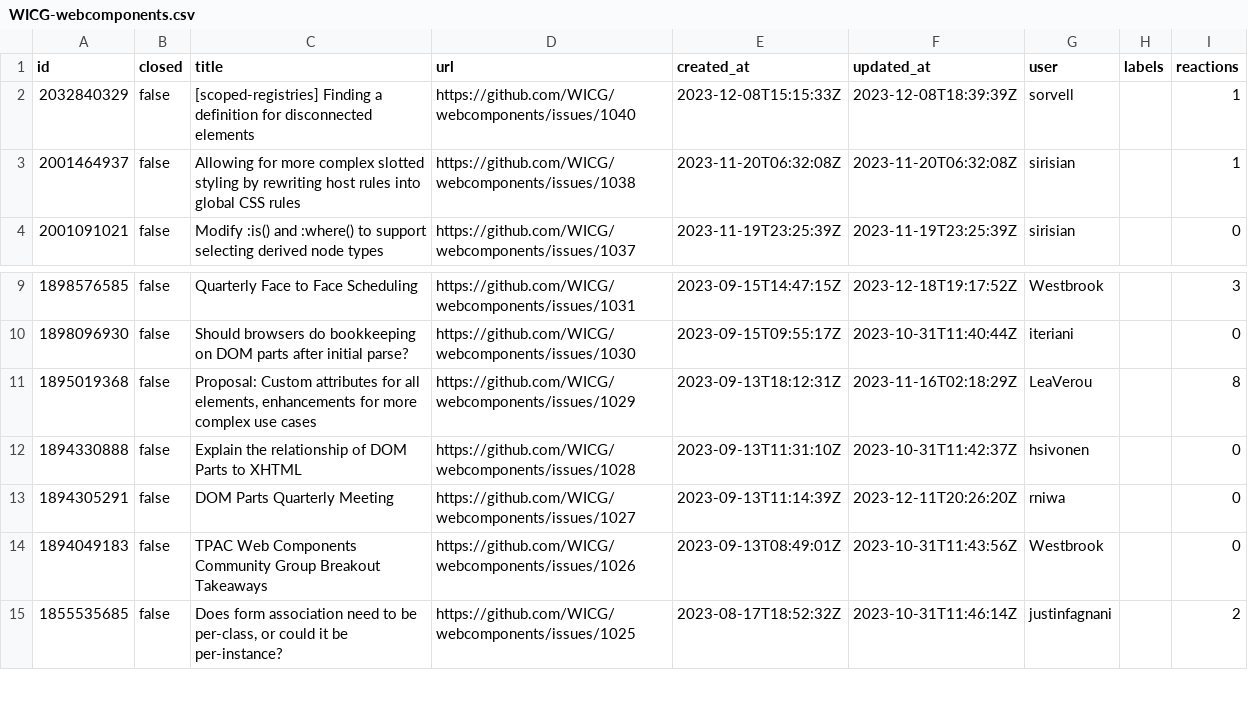
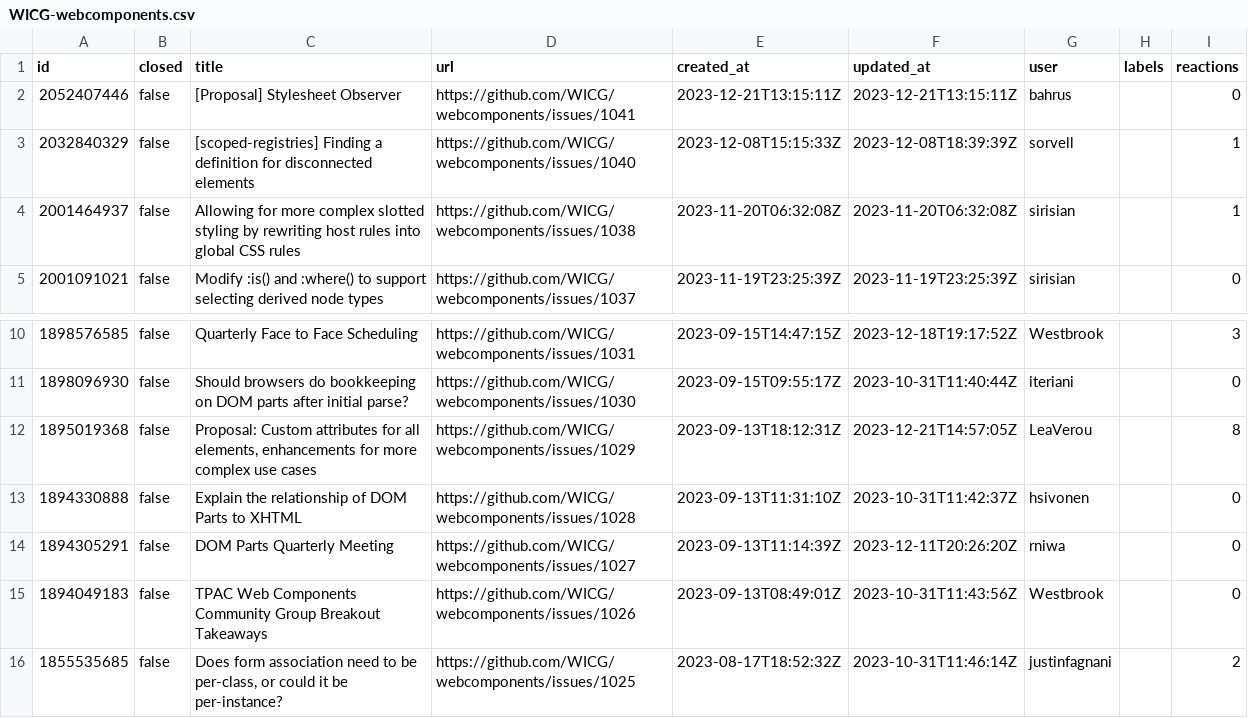
Before and after one commit to bgrins/compat-utils, a CSV file: output/WICG-webcomponents.csv, drawn as a sheet; only a part is shown, gaps mark what is left out.

```diff
--- a/output/WICG-webcomponents.csv
+++ b/output/WICG-webcomponents.csv
@@ -1,2 +1,3 @@
 id,closed,title,url,created_at,updated_at,user,labels,reactions
+2052407446,false,[Proposal] Stylesheet Observer,https://github.com/WICG/webcomponents/issues/1041,2023-12-21T13:15:11Z,2023-12-21T13:15:11Z,bahrus,,0
 2032840329,false,[scoped-registries] Finding a definition for disconnected elements,https://github.com/WICG/webcomponents/issues/1040,2023-12-08T15:15:33Z,2023-12-08T18:39:39Z,sorvell,,1
@@ -10,3 +11,3 @@ id,closed,title,url,created_at,updated_at,user,labels,reactions
 1898096930,false,Should browsers do bookkeeping on DOM parts after initial parse?,https://github.com/WICG/webcomponents/issues/1030,2023-09-15T09:55:17Z,2023-10-31T11:40:44Z,iteriani,,0
-1895019368,false,"Proposal: Custom attributes for all elements, enhancements for more complex use cases",https://github.com/WICG/webcomponents/issues/1029,2023-09-13T18:12:31Z,2023-11-16T02:18:29Z,LeaVerou,,8
+1895019368,false,"Proposal: Custom attributes for all elements, enhancements for more complex use cases",https://github.com/WICG/webcomponents/issues/1029,2023-09-13T18:12:31Z,2023-12-21T14:57:05Z,LeaVerou,,8
 1894330888,false,Explain the relationship of DOM Parts to XHTML,https://github.com/WICG/webcomponents/issues/1028,2023-09-13T11:31:10Z,2023-10-31T11:42:37Z,hsivonen,,0
```
Also changed, not shown: output/all-comments.csv, output/caniuse.csv, 5 other files.
